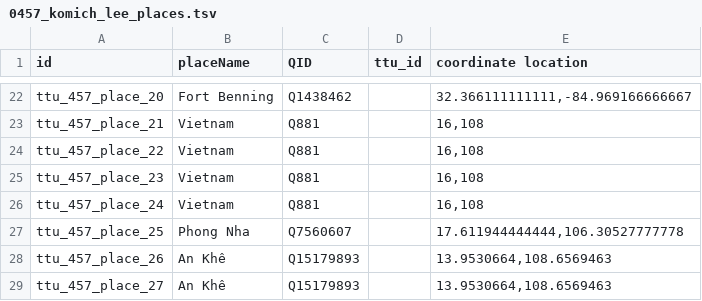
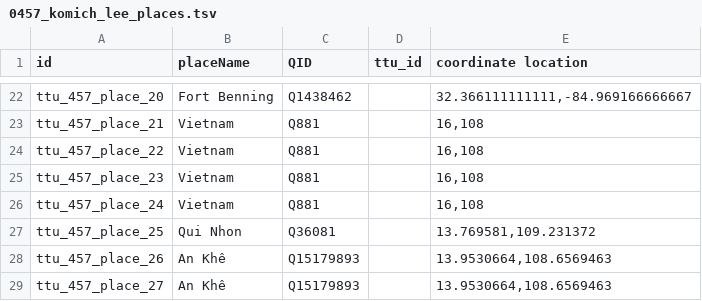
Before and after one commit to Dartmouth-Digital-History-Initiative/VNCA-Encoding, a TSV file: tsv/0457_komich_lee_places.tsv, drawn as a sheet; only a part is shown, gaps mark what is left out.

Commit message:
Replacing the reference to "Phong Nha" with "Qui Nhon"

```diff
--- a/tsv/0457_komich_lee_places.tsv
+++ b/tsv/0457_komich_lee_places.tsv
@@ -26,3 +26,3 @@ ttu_457_place_23	Vietnam	Q881		16,108
 ttu_457_place_24	Vietnam	Q881		16,108
-ttu_457_place_25	Phong Nha	Q7560607		17.611944444444,106.30527777778
+ttu_457_place_25	Qui Nhon	Q36081		13.769581,109.231372
 ttu_457_place_26	An Khê	Q15179893		13.9530664,108.6569463
```
Also changed, not shown: 1 other file.
